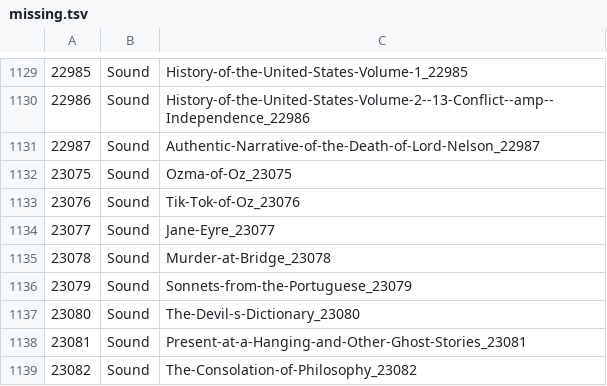
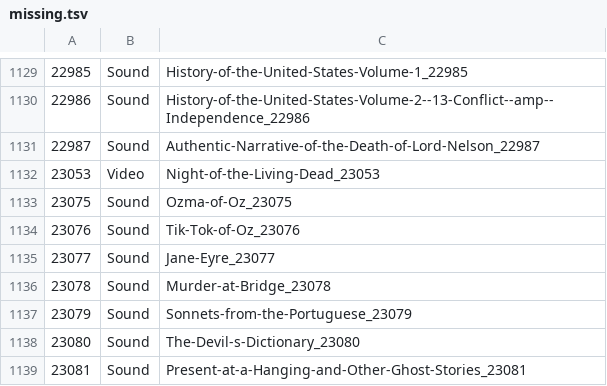
Before and after one commit to gitenberg-dev/gitberg, a TSV file: assets/missing.tsv, drawn as a sheet; only a part is shown, gaps mark what is left out; the shorter side is filled out with more unchanged rows; the diff names each change by its address in the sheet, - before the commit and + after, or states it on an @@ line.

Commit message:
update repo lists

```diff
--- a/assets/missing.tsv
+++ b/assets/missing.tsv
+row 1132: 23053 | Video | Night-of-the-Living-Dead_23053
```
Also changed, not shown: 1 other file.
